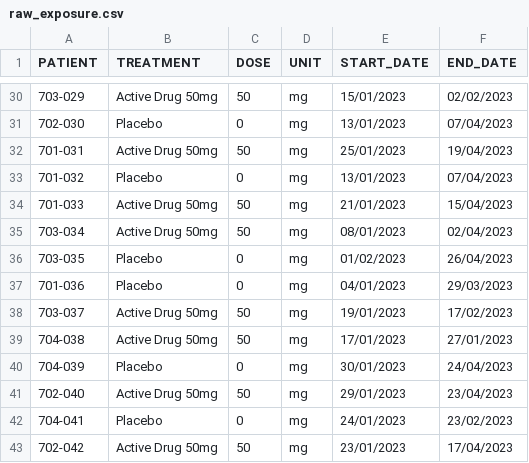
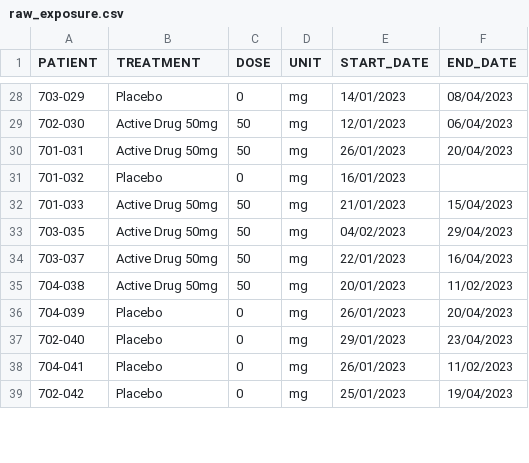
Before and after one commit to MrCosta77/Clinical-data-to-CDISC, a CSV file: data/raw/raw_exposure.csv, drawn as a sheet; only a part is shown, gaps mark what is left out; the diff covers the shown part only.

```diff
--- a/data/raw/raw_exposure.csv
+++ b/data/raw/raw_exposure.csv
@@ -30,14 +28,12 @@ PATIENT,TREATMENT,DOSE,UNIT,START_DATE,END_DATE
-703-029,Active Drug 50mg,50,mg,15/01/2023,02/02/2023
-702-030,Placebo,0,mg,13/01/2023,07/04/2023
-701-031,Active Drug 50mg,50,mg,25/01/2023,19/04/2023
-701-032,Placebo,0,mg,13/01/2023,07/04/2023
+703-029,Placebo,0,mg,14/01/2023,08/04/2023
+702-030,Active Drug 50mg,50,mg,12/01/2023,06/04/2023
+701-031,Active Drug 50mg,50,mg,26/01/2023,20/04/2023
+701-032,Placebo,0,mg,16/01/2023,
 701-033,Active Drug 50mg,50,mg,21/01/2023,15/04/2023
-703-034,Active Drug 50mg,50,mg,08/01/2023,02/04/2023
-703-035,Placebo,0,mg,01/02/2023,26/04/2023
-701-036,Placebo,0,mg,04/01/2023,29/03/2023
-703-037,Active Drug 50mg,50,mg,19/01/2023,17/02/2023
-704-038,Active Drug 50mg,50,mg,17/01/2023,27/01/2023
-704-039,Placebo,0,mg,30/01/2023,24/04/2023
-702-040,Active Drug 50mg,50,mg,29/01/2023,23/04/2023
-704-041,Placebo,0,mg,24/01/2023,23/02/2023
-702-042,Active Drug 50mg,50,mg,23/01/2023,17/04/2023
+703-035,Active Drug 50mg,50,mg,04/02/2023,29/04/2023
+703-037,Active Drug 50mg,50,mg,22/01/2023,16/04/2023
+704-038,Active Drug 50mg,50,mg,20/01/2023,11/02/2023
+704-039,Placebo,0,mg,26/01/2023,20/04/2023
+702-040,Placebo,0,mg,29/01/2023,23/04/2023
+704-041,Placebo,0,mg,26/01/2023,11/02/2023
+702-042,Placebo,0,mg,25/01/2023,19/04/2023
```
Also changed, not shown: 4 removed rows and 77 edited cells elsewhere in this file, data/raw/raw_lab.csv, 14 other files.
